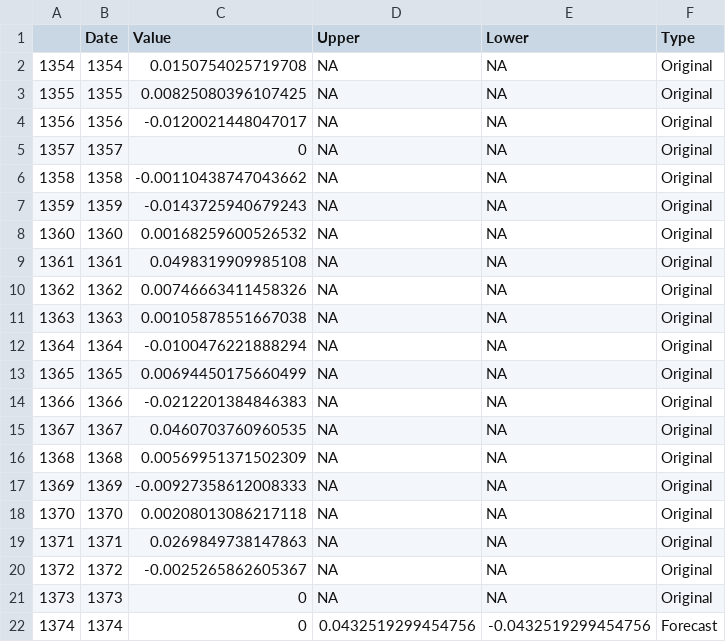
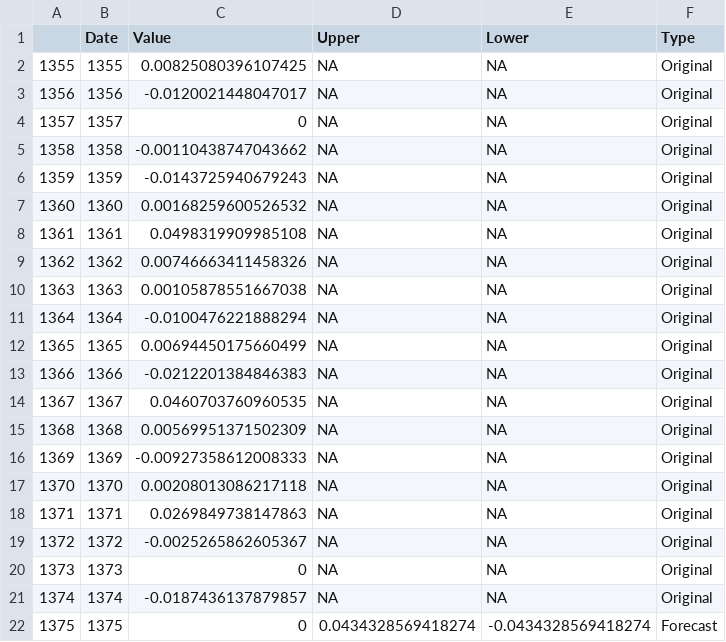
Before and after one commit to LucaSanTomaz/trabalhoteste, a CSV file: R/Previsao.csv, drawn as a sheet.

```diff
--- a/R/Previsao.csv
+++ b/R/Previsao.csv
@@ -1,3 +1,2 @@
 "","Date","Value","Upper","Lower","Type"
-"1354",1354,0.0150754025719708,NA,NA,"Original"
 "1355",1355,0.00825080396107425,NA,NA,"Original"
@@ -21,2 +20,3 @@
 "1373",1373,0,NA,NA,"Original"
-"1374",1374,0,0.0432519299454756,-0.0432519299454756,"Forecast"
+"1374",1374,-0.0187436137879857,NA,NA,"Original"
+"1375",1375,0,0.0434328569418274,-0.0434328569418274,"Forecast"
```
